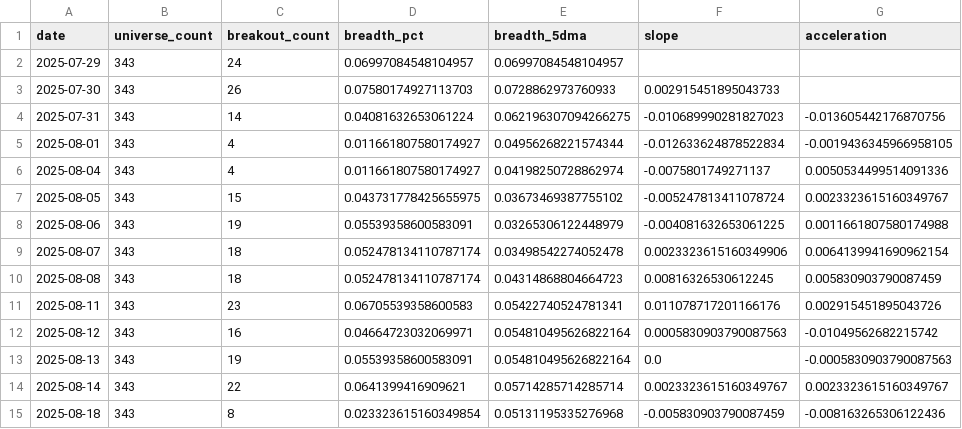
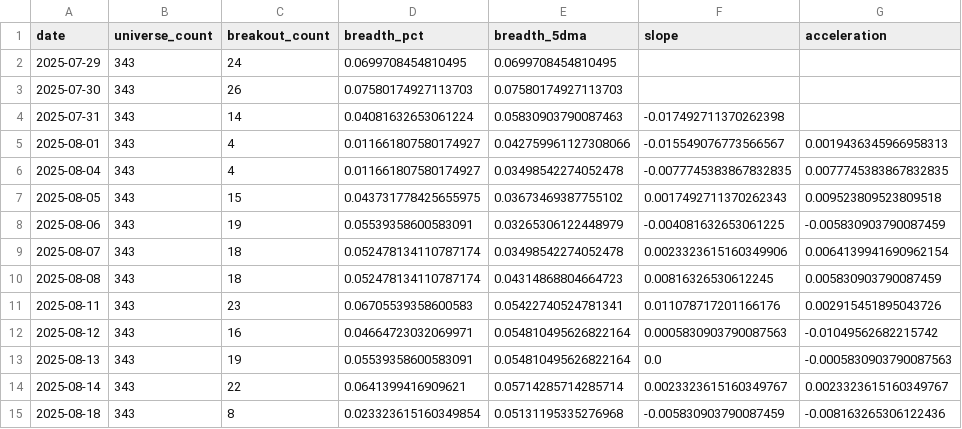
Before and after one commit to hyunsungkim73/HAA_Leader_Sector_System, a CSV file: data/derived/breadth_bb20_2sigma_daily.csv, drawn as a sheet; only a part is shown.

```diff
--- a/data/derived/breadth_bb20_2sigma_daily.csv
+++ b/data/derived/breadth_bb20_2sigma_daily.csv
@@ -1,9 +1,9 @@
 date,universe_count,breakout_count,breadth_pct,breadth_5dma,slope,acceleration
-2025-07-29,343,24,0.06997084548104957,0.06997084548104957,,
-2025-07-30,343,26,0.07580174927113703,0.0728862973760933,0.002915451895043733,
-2025-07-31,343,14,0.04081632653061224,0.062196307094266275,-0.010689990281827023,-0.013605442176870756
-2025-08-01,343,4,0.011661807580174927,0.04956268221574344,-0.012633624878522834,-0.0019436345966958105
-2025-08-04,343,4,0.011661807580174927,0.04198250728862974,-0.0075801749271137,0.0050534499514091336
-2025-08-05,343,15,0.043731778425655975,0.03673469387755102,-0.005247813411078724,0.0023323615160349767
-2025-08-06,343,19,0.05539358600583091,0.03265306122448979,-0.004081632653061225,0.0011661807580174988
+2025-07-29,343,24,0.0699708454810495,0.0699708454810495,,
+2025-07-30,343,26,0.07580174927113703,0.07580174927113703,,
+2025-07-31,343,14,0.04081632653061224,0.05830903790087463,-0.017492711370262398,
+2025-08-01,343,4,0.011661807580174927,0.042759961127308066,-0.015549076773566567,0.0019436345966958313
+2025-08-04,343,4,0.011661807580174927,0.03498542274052478,-0.0077745383867832835,0.0077745383867832835
+2025-08-05,343,15,0.043731778425655975,0.03673469387755102,0.0017492711370262343,0.009523809523809518
+2025-08-06,343,19,0.05539358600583091,0.03265306122448979,-0.004081632653061225,-0.005830903790087459
 2025-08-07,343,18,0.052478134110787174,0.03498542274052478,0.0023323615160349906,0.0064139941690962154
```
Also changed, not shown: data/meta/completeness_series.csv, data/raw/macro/macro_market_archive.csv, 3 other files.
